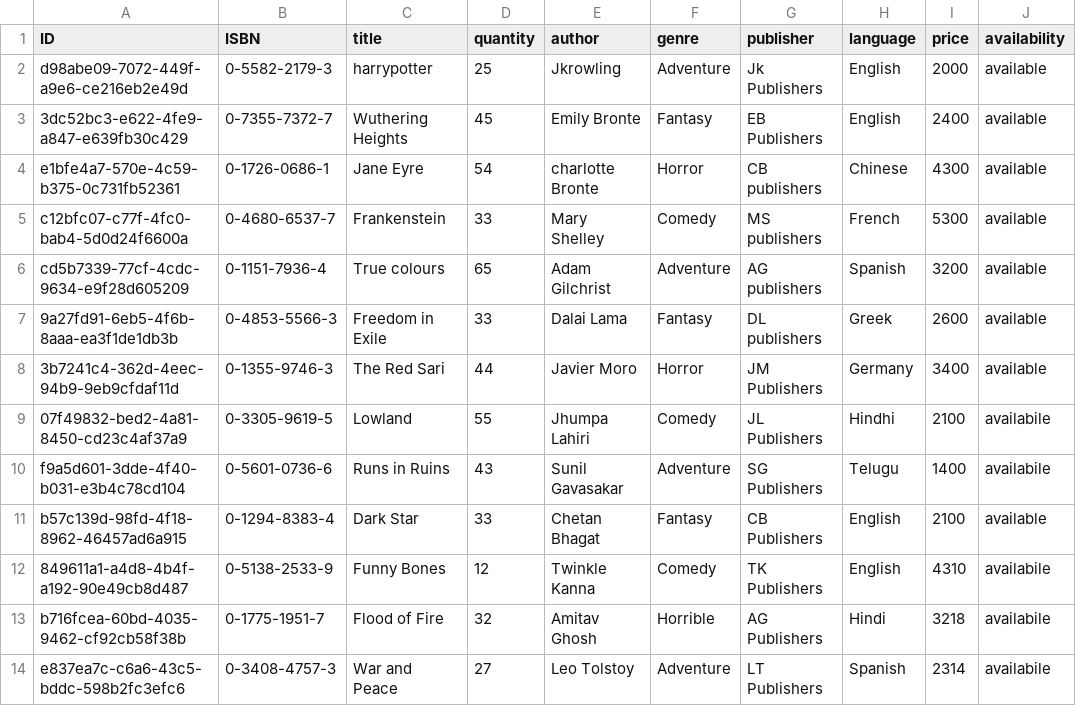
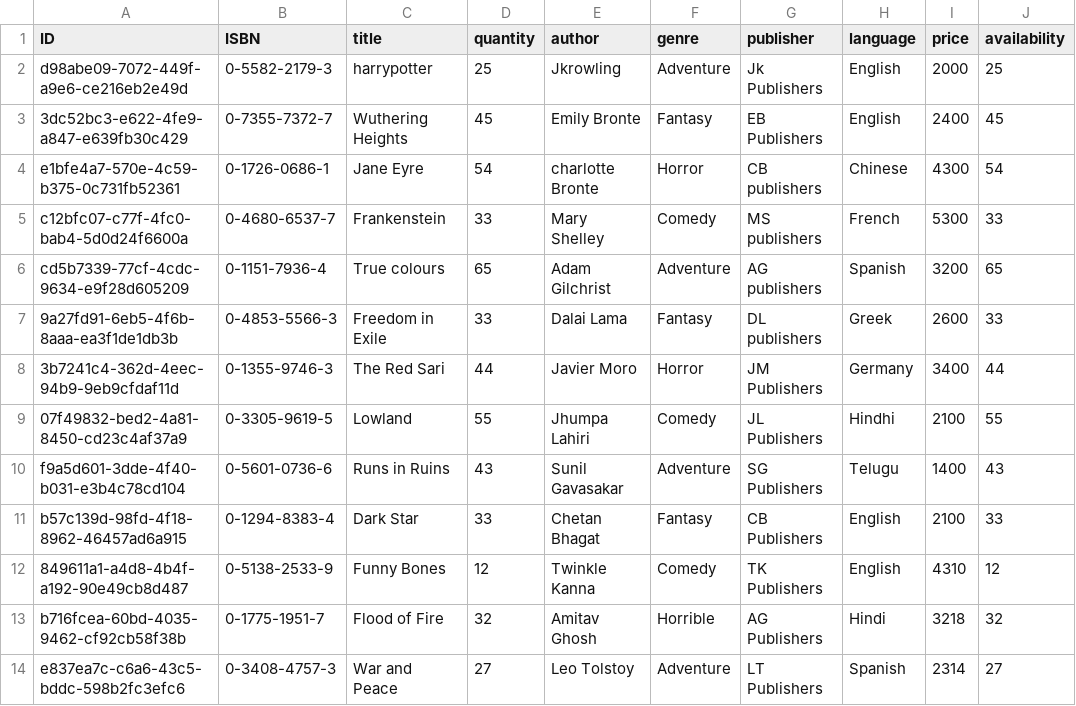
Before and after one commit to MalireddyNaveen/central-library-app, a CSV file: db/data/my.bookshop-Books.csv, drawn as a sheet.

```diff
--- a/db/data/my.bookshop-Books.csv
+++ b/db/data/my.bookshop-Books.csv
@@ -1,14 +1,14 @@
 ID,ISBN,title,quantity,author,genre,publisher,language,price,availability
-d98abe09-7072-449f-a9e6-ce216eb2e49d,0-5582-2179-3,harrypotter,25,Jkrowling,Adventure,Jk Publishers,English,2000,available
-3dc52bc3-e622-4fe9-a847-e639fb30c429,0-7355-7372-7,Wuthering Heights,45,Emily Bronte,Fantasy,EB Publishers,English,2400,available
-e1bfe4a7-570e-4c59-b375-0c731fb52361,0-1726-0686-1,Jane Eyre,54,charlotte Bronte,Horror,CB publishers,Chinese,4300,available
-c12bfc07-c77f-4fc0-bab4-5d0d24f6600a,0-4680-6537-7,Frankenstein,33,Mary Shelley,Comedy,MS publishers,French,5300,available
-cd5b7339-77cf-4cdc-9634-e9f28d605209,0-1151-7936-4,True colours,65,Adam Gilchrist,Adventure,AG publishers,Spanish,3200,available
-9a27fd91-6eb5-4f6b-8aaa-ea3f1de1db3b,0-4853-5566-3,Freedom in Exile,33,Dalai Lama,Fantasy,DL publishers,Greek,2600,available
-3b7241c4-362d-4eec-94b9-9eb9cfdaf11d,0-1355-9746-3,The Red Sari,44,Javier Moro,Horror,JM Publishers,Germany,3400,available
-07f49832-bed2-4a81-8450-cd23c4af37a9,0-3305-9619-5,Lowland,55,Jhumpa Lahiri,Comedy,JL Publishers,Hindhi,2100,availabile
-f9a5d601-3dde-4f40-b031-e3b4c78cd104,0-5601-0736-6,Runs in Ruins,43,Sunil Gavasakar,Adventure,SG Publishers,Telugu,1400,availabile
-b57c139d-98fd-4f18-8962-46457ad6a915,0-1294-8383-4,Dark Star,33,Chetan Bhagat,Fantasy,CB Publishers,English,2100,available
-849611a1-a4d8-4b4f-a192-90e49cb8d487,0-5138-2533-9,Funny Bones,12,Twinkle Kanna,Comedy,TK Publishers,English,4310,availabile
-b716fcea-60bd-4035-9462-cf92cb58f38b,0-1775-1951-7,Flood of Fire,32,Amitav Ghosh,Horrible,AG Publishers,Hindi,3218,availabile
-e837ea7c-c6a6-43c5-bddc-598b2fc3efc6,0-3408-4757-3,War and Peace,27,Leo Tolstoy,Adventure,LT Publishers,Spanish,2314,availabile
+d98abe09-7072-449f-a9e6-ce216eb2e49d,0-5582-2179-3,harrypotter,25,Jkrowling,Adventure,Jk Publishers,English,2000,25
+3dc52bc3-e622-4fe9-a847-e639fb30c429,0-7355-7372-7,Wuthering Heights,45,Emily Bronte,Fantasy,EB Publishers,English,2400,45
+e1bfe4a7-570e-4c59-b375-0c731fb52361,0-1726-0686-1,Jane Eyre,54,charlotte Bronte,Horror,CB publishers,Chinese,4300,54
+c12bfc07-c77f-4fc0-bab4-5d0d24f6600a,0-4680-6537-7,Frankenstein,33,Mary Shelley,Comedy,MS publishers,French,5300,33
+cd5b7339-77cf-4cdc-9634-e9f28d605209,0-1151-7936-4,True colours,65,Adam Gilchrist,Adventure,AG publishers,Spanish,3200,65
+9a27fd91-6eb5-4f6b-8aaa-ea3f1de1db3b,0-4853-5566-3,Freedom in Exile,33,Dalai Lama,Fantasy,DL publishers,Greek,2600,33
+3b7241c4-362d-4eec-94b9-9eb9cfdaf11d,0-1355-9746-3,The Red Sari,44,Javier Moro,Horror,JM Publishers,Germany,3400,44
+07f49832-bed2-4a81-8450-cd23c4af37a9,0-3305-9619-5,Lowland,55,Jhumpa Lahiri,Comedy,JL Publishers,Hindhi,2100,55
+f9a5d601-3dde-4f40-b031-e3b4c78cd104,0-5601-0736-6,Runs in Ruins,43,Sunil Gavasakar,Adventure,SG Publishers,Telugu,1400,43
+b57c139d-98fd-4f18-8962-46457ad6a915,0-1294-8383-4,Dark Star,33,Chetan Bhagat,Fantasy,CB Publishers,English,2100,33
+849611a1-a4d8-4b4f-a192-90e49cb8d487,0-5138-2533-9,Funny Bones,12,Twinkle Kanna,Comedy,TK Publishers,English,4310,12
+b716fcea-60bd-4035-9462-cf92cb58f38b,0-1775-1951-7,Flood of Fire,32,Amitav Ghosh,Horrible,AG Publishers,Hindi,3218,32
+e837ea7c-c6a6-43c5-bddc-598b2fc3efc6,0-3408-4757-3,War and Peace,27,Leo Tolstoy,Adventure,LT Publishers,Spanish,2314,27
```
Also changed, not shown: db/data/my.bookshop-ActiveLoans.csv, 14 other files.
